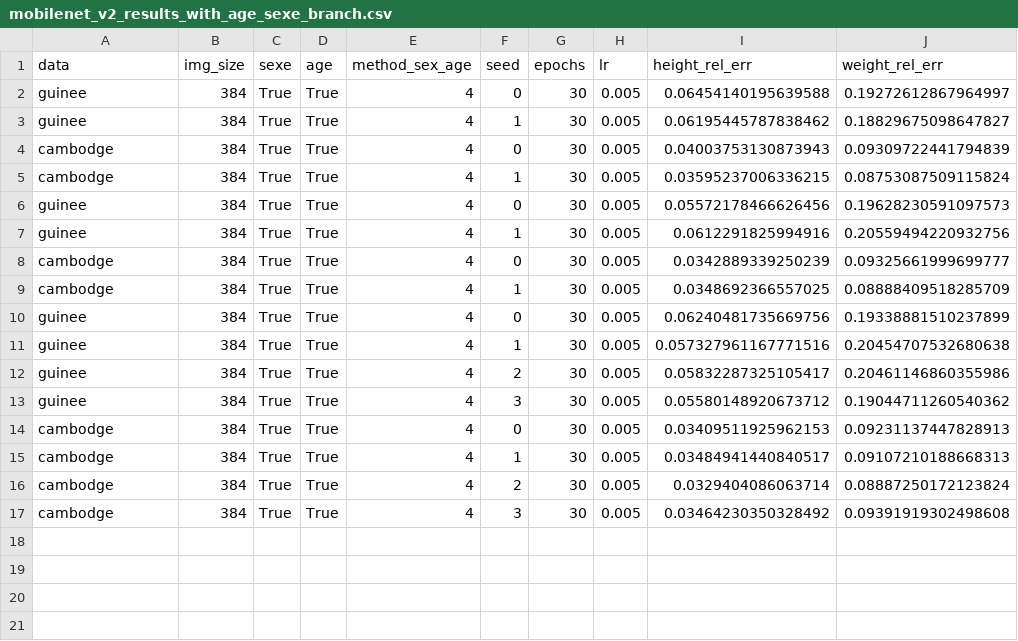
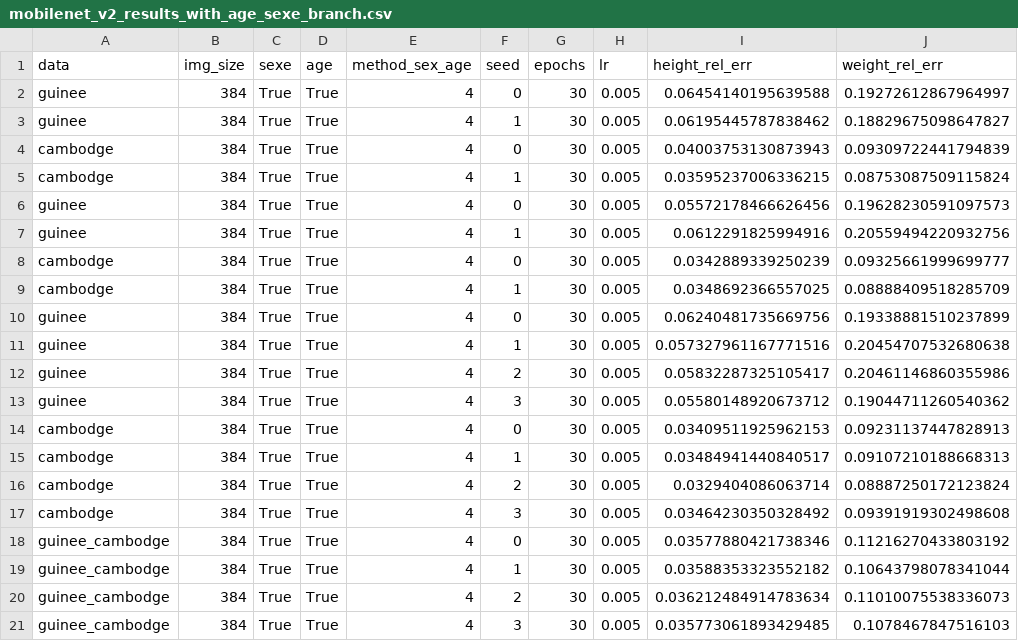
Before and after one commit to benhaj/bmai_ahmed, a CSV file: results/mobilenet_v2_results_with_age_sexe_branch.csv, drawn as a sheet.

```diff
--- a/results/mobilenet_v2_results_with_age_sexe_branch.csv
+++ b/results/mobilenet_v2_results_with_age_sexe_branch.csv
@@ -17 +17,5 @@ cambodge,384,True,True,4,2,30,0.005,0.0329404086063714,0.08887250172123824
 cambodge,384,True,True,4,3,30,0.005,0.03464230350328492,0.09391919302498608
+guinee_cambodge,384,True,True,4,0,30,0.005,0.03577880421738346,0.11216270433803192
+guinee_cambodge,384,True,True,4,1,30,0.005,0.03588353323552182,0.10643798078341044
+guinee_cambodge,384,True,True,4,2,30,0.005,0.036212484914783634,0.11010075538336073
+guinee_cambodge,384,True,True,4,3,30,0.005,0.035773061893429485,0.1078467847516103
```
Also changed, not shown: 3 other files.
